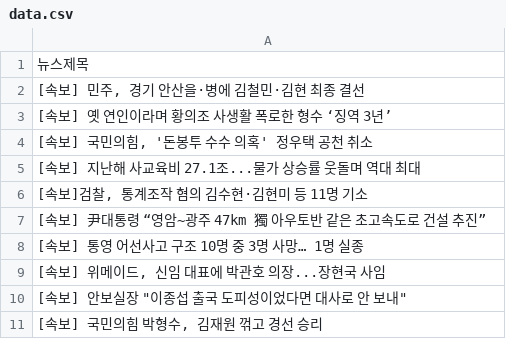
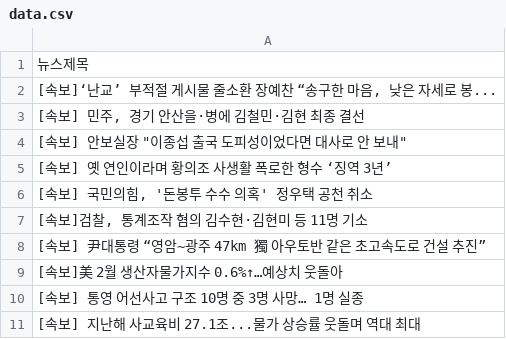
Before and after one commit to webstoryboy/test2, a CSV file: data.csv, drawn as a sheet.

Commit message:
네이버 뉴스

```diff
--- a/data.csv
+++ b/data.csv
@@ -1,11 +1,11 @@
 뉴스제목
+"[속보]‘난교’ 부적절 게시물 줄소환 장예찬 “송구한 마음, 낮은 자세로 봉..."
 "[속보] 민주, 경기 안산을·병에 김철민·김현 최종 결선"
+"[속보] 안보실장 ""이종섭 출국 도피성이었다면 대사로 안 보내"""
 [속보] 옛 연인이라며 황의조 사생활 폭로한 형수 ‘징역 3년’
 "[속보] 국민의힘, '돈봉투 수수 의혹' 정우택 공천 취소"
-[속보] 지난해 사교육비 27.1조...물가 상승률 웃돌며 역대 최대
 "[속보]검찰, 통계조작 혐의 김수현·김현미 등 11명 기소"
 [속보] 尹대통령 “영암~광주 47km 獨 아우토반 같은 초고속도로 건설 추진”
+[속보]美 2월 생산자물가지수 0.6%↑…예상치 웃돌아
 [속보] 통영 어선사고 구조 10명 중 3명 사망… 1명 실종
-"[속보] 위메이드, 신임 대표에 박관호 의장...장현국 사임"
-"[속보] 안보실장 ""이종섭 출국 도피성이었다면 대사로 안 보내"""
-"[속보] 국민의힘 박형수, 김재원 꺾고 경선 승리"
+[속보] 지난해 사교육비 27.1조...물가 상승률 웃돌며 역대 최대
```
